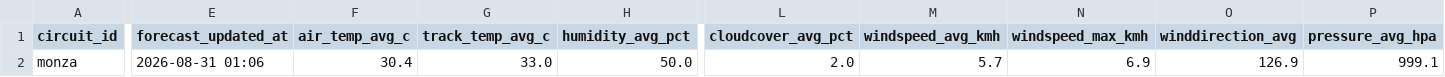
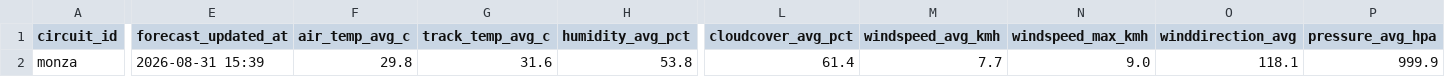
Before and after one commit to sreemaanshivkirth05/f1-predictor, a CSV file: data/weather_forecast_upcoming.csv, drawn as a sheet; only a part is shown, gaps mark what is left out; the diff names each change by its address in the sheet, - before the commit and + after, or states it on an @@ line.

```diff
--- a/data/weather_forecast_upcoming.csv
+++ b/data/weather_forecast_upcoming.csv
-E2 (forecast_updated_at): 2026-08-31 01:06
+E2 (forecast_updated_at): 2026-08-31 15:39
-F2 (air_temp_avg_c): 30.4
+F2 (air_temp_avg_c): 29.8
-G2 (track_temp_avg_c): 33.0
+G2 (track_temp_avg_c): 31.6
-H2 (humidity_avg_pct): 50.0
+H2 (humidity_avg_pct): 53.8
-L2 (cloudcover_avg_pct): 2.0
+L2 (cloudcover_avg_pct): 61.4
-M2 (windspeed_avg_kmh): 5.7
+M2 (windspeed_avg_kmh): 7.7
-N2 (windspeed_max_kmh): 6.9
+N2 (windspeed_max_kmh): 9.0
-O2 (winddirection_avg): 126.9
+O2 (winddirection_avg): 118.1
-P2 (pressure_avg_hpa): 999.1
+P2 (pressure_avg_hpa): 999.9
```
Also changed, not shown: data/championship_probabilities.csv, data/final_predictions.csv, 2 other files.
